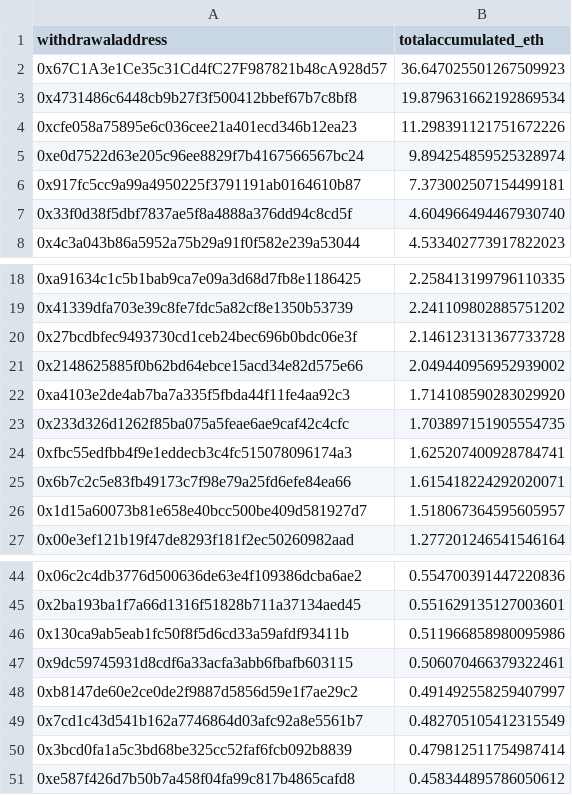
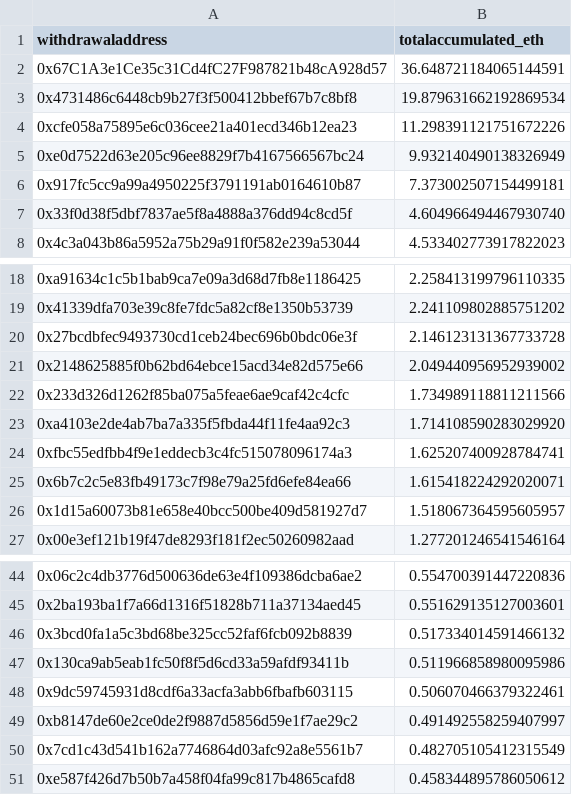
Before and after one commit to dappnode/smooth-scripts, a CSV file: acc-by-withdrawal/results/accumulated_rewards_eth.csv, drawn as a sheet; only a part is shown, gaps mark what is left out.

```diff
--- a/acc-by-withdrawal/results/accumulated_rewards_eth.csv
+++ b/acc-by-withdrawal/results/accumulated_rewards_eth.csv
@@ -1,6 +1,6 @@
 withdrawaladdress,totalaccumulated_eth
-0x67C1A3e1Ce35c31Cd4fC27F987821b48cA928d57,36.647025501267509923
+0x67C1A3e1Ce35c31Cd4fC27F987821b48cA928d57,36.648721184065144591
 0x4731486c6448cb9b27f3f500412bbef67b7c8bf8,19.879631662192869534
 0xcfe058a75895e6c036cee21a401ecd346b12ea23,11.298391121751672226
-0xe0d7522d63e205c96ee8829f7b4167566567bc24,9.894254859525328974
+0xe0d7522d63e205c96ee8829f7b4167566567bc24,9.932140490138326949
 0x917fc5cc9a99a4950225f3791191ab0164610b87,7.373002507154499181
@@ -21,4 +21,4 @@ withdrawaladdress,totalaccumulated_eth
 0x2148625885f0b62bd64ebce15acd34e82d575e66,2.049440956952939002
+0x233d326d1262f85ba075a5feae6ae9caf42c4cfc,1.734989118811211566
 0xa4103e2de4ab7ba7a335f5fbda44f11fe4aa92c3,1.714108590283029920
-0x233d326d1262f85ba075a5feae6ae9caf42c4cfc,1.703897151905554735
 0xfbc55edfbb4f9e1eddecb3c4fc515078096174a3,1.625207400928784741
@@ -45,2 +45,3 @@ withdrawaladdress,totalaccumulated_eth
 0x2ba193ba1f7a66d1316f51828b711a37134aed45,0.551629135127003601
+0x3bcd0fa1a5c3bd68be325cc52faf6fcb092b8839,0.517334014591466132
 0x130ca9ab5eab1fc50f8f5d6cd33a59afdf93411b,0.511966858980095986
@@ -49,3 +50,2 @@ withdrawaladdress,totalaccumulated_eth
 0x7cd1c43d541b162a7746864d03afc92a8e5561b7,0.482705105412315549
-0x3bcd0fa1a5c3bd68be325cc52faf6fcb092b8839,0.479812511754987414
 0xe587f426d7b50b7a458f04fa99c817b4865cafd8,0.458344895786050612
```
Also changed, not shown: 1 other file.
